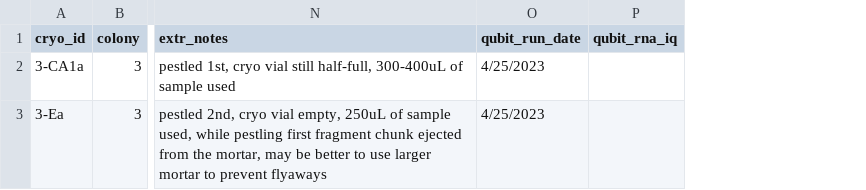
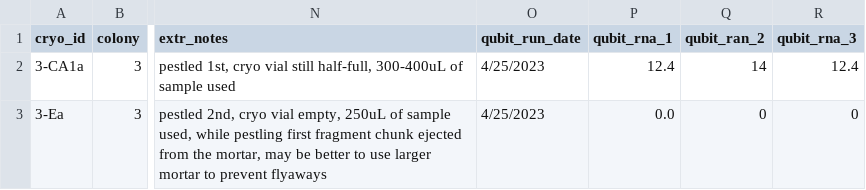
Before and after one commit to sarahtanja/coral-DNA-RNA-lab-extractions, a CSV file: extr1_21APR23.csv, drawn as a sheet; only a part is shown, gaps mark what is left out; removed rows and columns are numbered as before the commit, all else as after; the diff names each change by its address in the sheet, - before the commit and + after, or states it on an @@ line.

Commit message:
qubit run data entered

```diff
--- a/extr1_21APR23.csv
+++ b/extr1_21APR23.csv
-column P (qubit_rna_iq), empty
+column P (qubit_rna_1), rows 2-3: 12.4 | 0.0
+column Q (qubit_ran_2), rows 2-3: 14 | 0
+column R (qubit_rna_3), rows 2-3: 12.4 | 0
```
Also changed, not shown: 1 other file.
